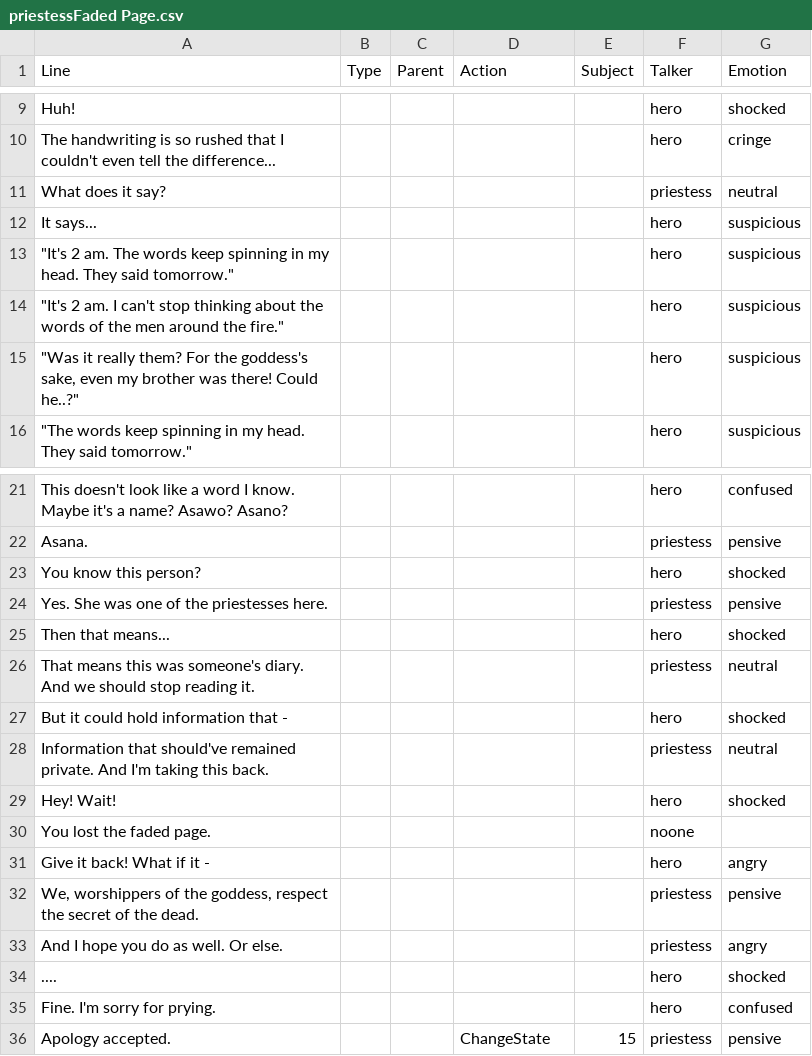
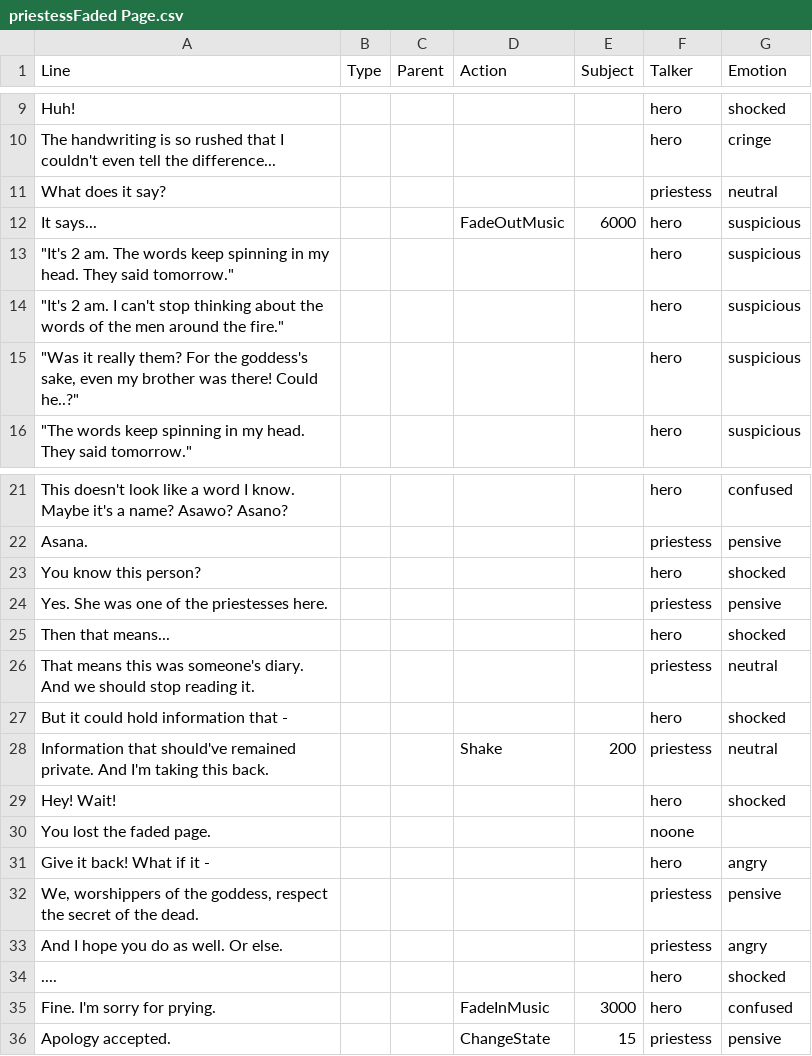
Before and after one commit to hatimbenhsain/capstone, a CSV file: datafiles/dialogueFiles/priestessFaded Page.csv, drawn as a sheet; only a part is shown, gaps mark what is left out.

```diff
--- a/datafiles/dialogueFiles/priestessFaded Page.csv
+++ b/datafiles/dialogueFiles/priestessFaded Page.csv
@@ -11,3 +11,3 @@ The handwriting is so rushed that I couldn't even tell the difference...,,,,,her
 What does it say?,,,,,priestess,neutral
-It says...,,,,,hero,suspicious
+It says...,,,FadeOutMusic,6000,hero,suspicious
 """It's 2 am. The words keep spinning in my head. They said tomorrow.""",,,,,hero,suspicious
@@ -27,3 +27,3 @@ That means this was someone's diary. And we should stop reading it.,,,,,priestes
 But it could hold information that -,,,,,hero,shocked
-Information that should've remained private. And I'm taking this back.,,,,,priestess,neutral
+Information that should've remained private. And I'm taking this back.,,,Shake,200,priestess,neutral
 Hey! Wait!,,,,,hero,shocked
@@ -34,3 +34,3 @@ And I hope you do as well. Or else.,,,,,priestess,angry
 ....,,,,,hero,shocked
-Fine. I'm sorry for prying.,,,,,hero,confused
+Fine. I'm sorry for prying.,,,FadeInMusic,3000,hero,confused
 Apology accepted.,,,ChangeState,15,priestess,pensive
```
Also changed, not shown: datafiles/dialogueFiles/priestessBook Page.csv, datafiles/dialogueFiles/priestessQuestions.csv, 2 other files.
